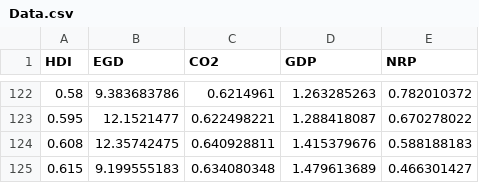
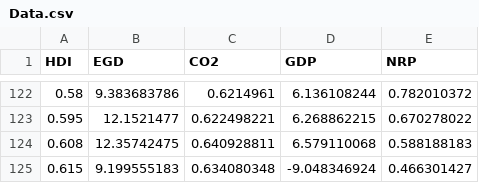
Before and after one commit to hoaingocnguyen12/Econometrcs, a CSV file: Data.csv, drawn as a sheet; only a part is shown, gaps mark what is left out; the diff covers the shown part only.

```diff
--- a/Data.csv
+++ b/Data.csv
@@ -122,4 +122,4 @@ HDI,EGD,CO2,GDP,NRP
-0.58,9.383683786,0.6214961,1.263285263,0.782010372
-0.595,12.1521477,0.622498221,1.288418087,0.670278022
-0.608,12.35742475,0.640928811,1.415379676,0.588188183
-0.615,9.199555183,0.634080348,1.479613689,0.466301427
+0.58,9.383683786,0.6214961,6.136108244,0.782010372
+0.595,12.1521477,0.622498221,6.268862215,0.670278022
+0.608,12.35742475,0.640928811,6.579110068,0.588188183
+0.615,9.199555183,0.634080348,-9.048346924,0.466301427
```
Also changed, not shown: 27 edited cells elsewhere in this file.
